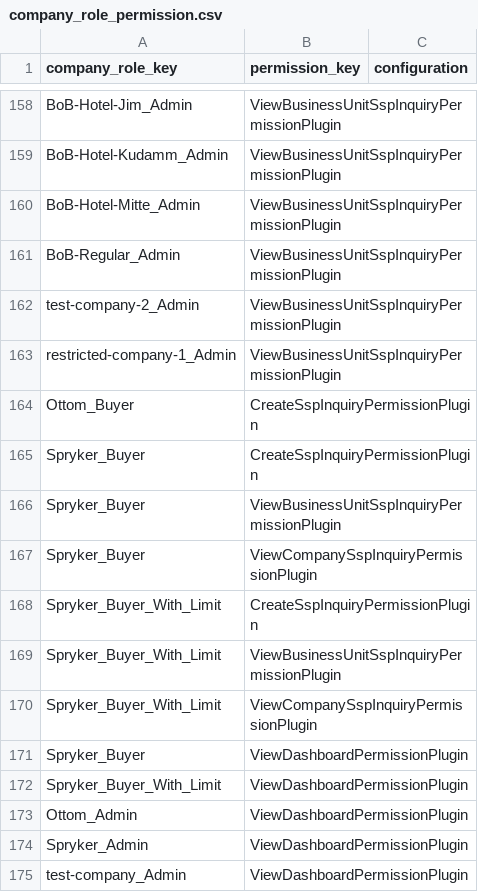
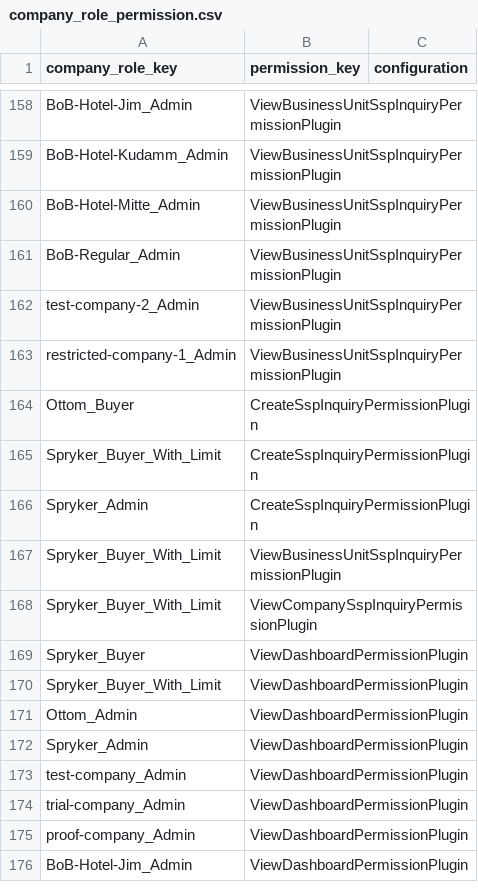
Before and after one commit to spryker-shop/suite, a CSV file: data/import/common/common/company_role_permission.csv, drawn as a sheet; only a part is shown, gaps mark what is left out; the shorter side is filled out with more unchanged rows; the diff covers the shown part only.

```diff
--- a/data/import/common/common/company_role_permission.csv
+++ b/data/import/common/common/company_role_permission.csv
@@ -164,6 +164,4 @@ restricted-company-1_Admin,ViewBusinessUnitSspInquiryPermissionPlugin,
 Ottom_Buyer,CreateSspInquiryPermissionPlugin,
-Spryker_Buyer,CreateSspInquiryPermissionPlugin,
-Spryker_Buyer,ViewBusinessUnitSspInquiryPermissionPlugin,
-Spryker_Buyer,ViewCompanySspInquiryPermissionPlugin,
 Spryker_Buyer_With_Limit,CreateSspInquiryPermissionPlugin,
+Spryker_Admin,CreateSspInquiryPermissionPlugin,
 Spryker_Buyer_With_Limit,ViewBusinessUnitSspInquiryPermissionPlugin,
```
Also changed, not shown: 55 added rows elsewhere in this file, 25 other files.
